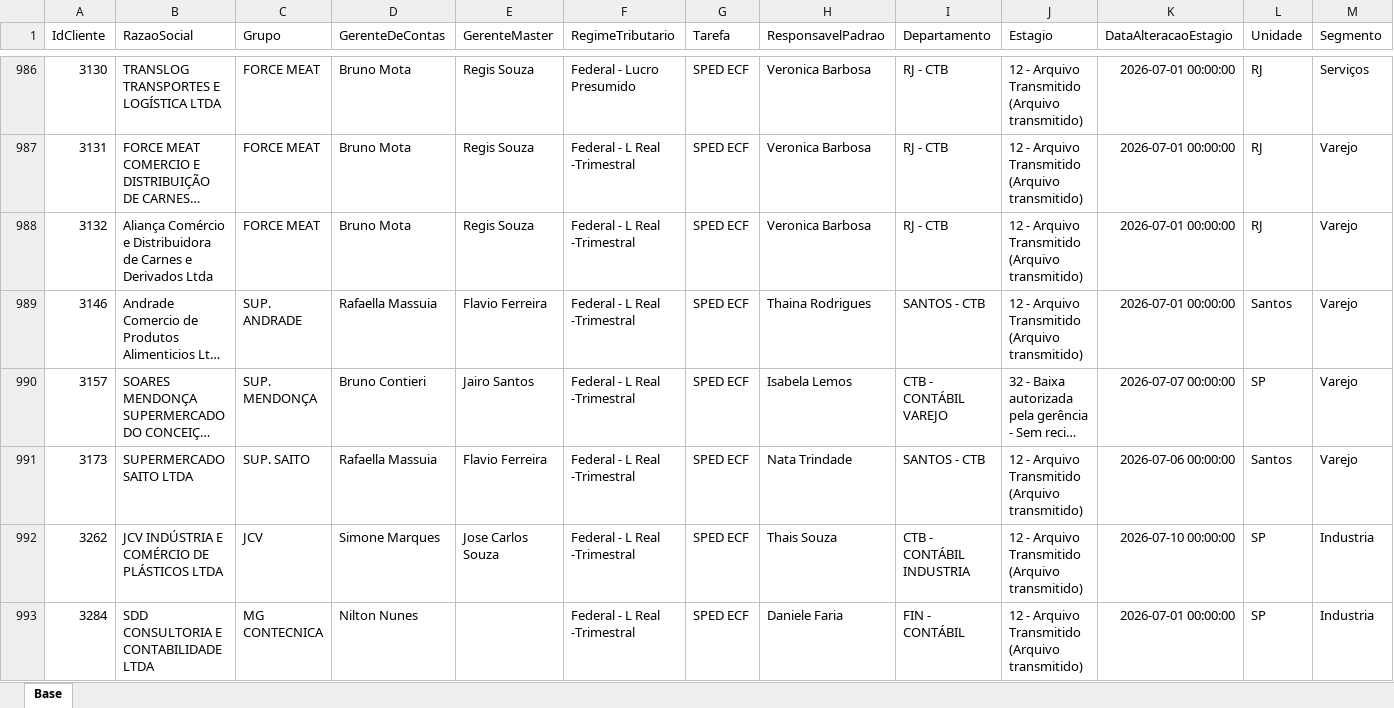
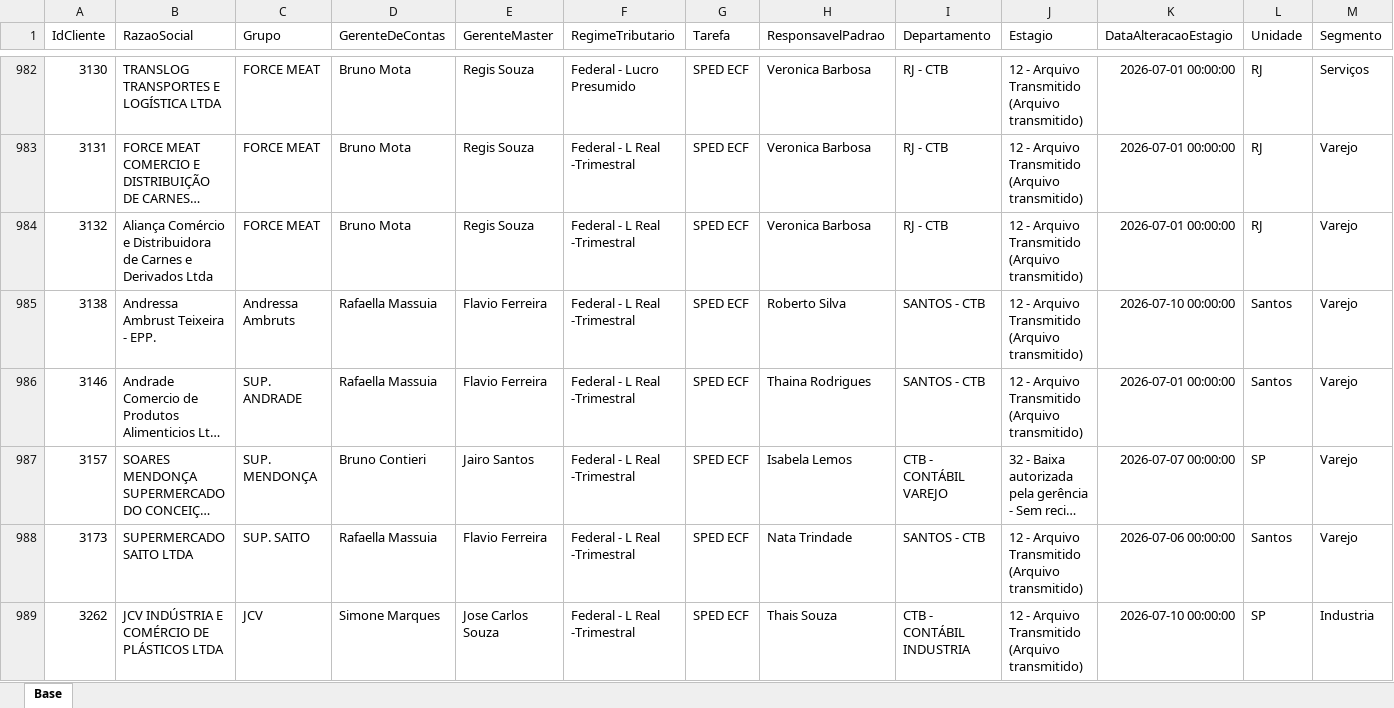
Before and after one commit to Controladoria-MG/Controle-de-SPED, an Excel workbook: data/base_formatada/Base.xlsx, sheet Base, drawn as a sheet; only a part is shown, gaps mark what is left out; the shorter side is filled out with more unchanged rows; long unchanged cells end in …; values as stored, in another font and other column widths than the file's, no borders; rows hold the shown columns only; the diff covers the shown part only; the diff names each change by its address in the sheet, - before the commit and + after, or states it on an @@ line.

Commit message:
Atualização automática: 2026-07-10 11:10

```diff
--- a/data/base_formatada/Base.xlsx (sheet Base)
+++ b/data/base_formatada/Base.xlsx (sheet Base)
+row 985: 3138 | Andressa Ambrust Teixeira - EPP. | Andressa Ambruts | Rafaella Massuia | Flavio Ferreira | Federal - L Real -Trimestral | SPED ECF | Roberto Silva | SANTOS - CTB | 12 - Arquivo Transmitido (Arquivo transmitido) | 2026-07-10 00:00:00 | Santos | Varejo
```
Also changed, not shown: 12 added rows, 13 removed rows and 27 edited cells elsewhere in this sheet.
